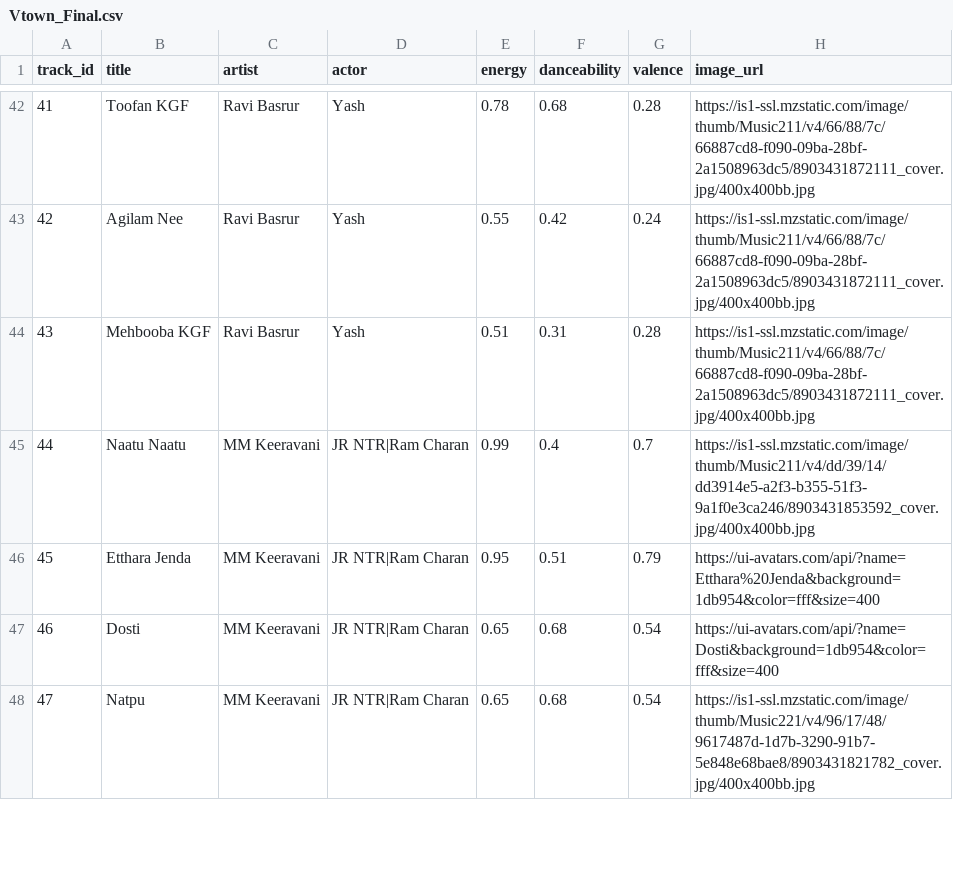
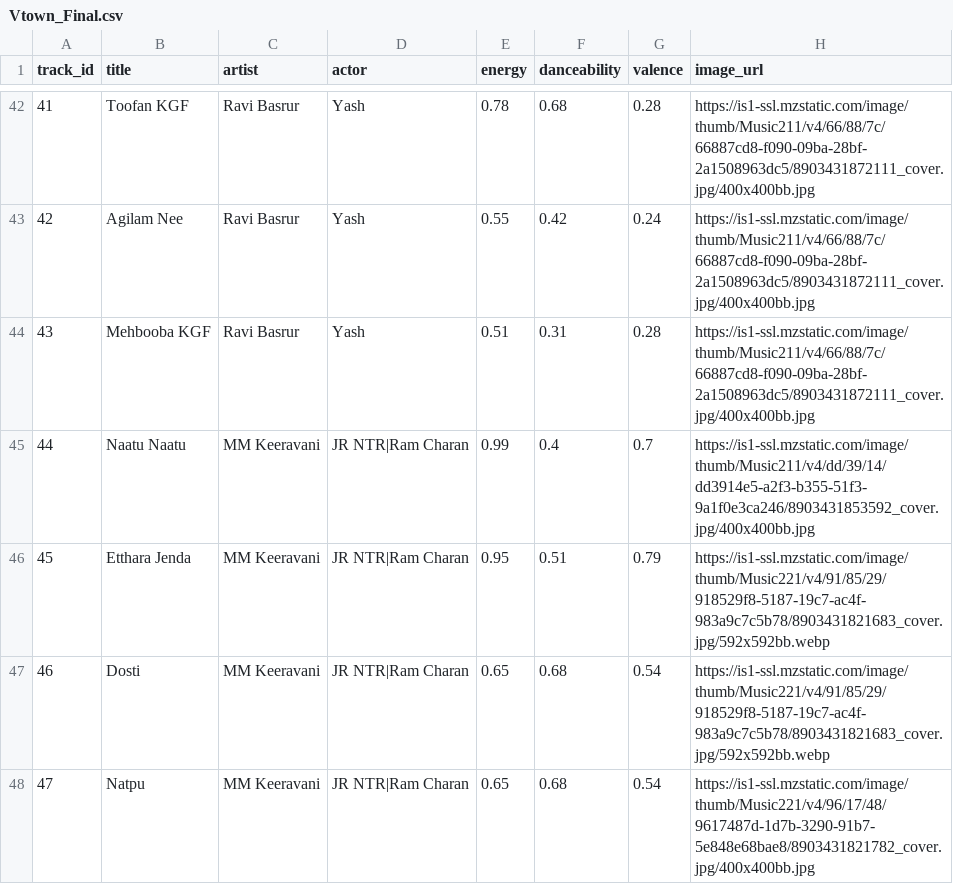
Before and after one commit to shaswat-087/VTown_Music, a CSV file: Vtown_Final.csv, drawn as a sheet; only a part is shown, gaps mark what is left out; the diff covers the shown part only.

```diff
--- a/Vtown_Final.csv
+++ b/Vtown_Final.csv
@@ -45,4 +45,4 @@ track_id,title,artist,actor,energy,danceability,valence,image_url
 44,Naatu Naatu,MM Keeravani,JR NTR|Ram Charan,0.99,0.4,0.7,https://is1-ssl.mzstatic.com/image/thumb/Music211/v4/dd/39/14/dd3914e5-a2f3-b355-51f3-9a1f0e3ca246/8903431853592_cover.jpg/400x400bb.jpg
-45,Etthara Jenda,MM Keeravani,JR NTR|Ram Charan,0.95,0.51,0.79,https://ui-avatars.com/api/?name=Etthara%20Jenda&background=1db954&color=fff&size=400
-46,Dosti,MM Keeravani,JR NTR|Ram Charan,0.65,0.68,0.54,https://ui-avatars.com/api/?name=Dosti&background=1db954&color=fff&size=400
+45,Etthara Jenda,MM Keeravani,JR NTR|Ram Charan,0.95,0.51,0.79,https://is1-ssl.mzstatic.com/image/thumb/Music221/v4/91/85/29/918529f8-5187-19c7-ac4f-983a9c7c5b78/8903431821683_cover.jpg/592x592bb.webp
+46,Dosti,MM Keeravani,JR NTR|Ram Charan,0.65,0.68,0.54,https://is1-ssl.mzstatic.com/image/thumb/Music221/v4/91/85/29/918529f8-5187-19c7-ac4f-983a9c7c5b78/8903431821683_cover.jpg/592x592bb.webp
 47,Natpu,MM Keeravani,JR NTR|Ram Charan,0.65,0.68,0.54,https://is1-ssl.mzstatic.com/image/thumb/Music221/v4/96/17/48/9617487d-1d7b-3290-91b7-5e848e68bae8/8903431821782_cover.jpg/400x400bb.jpg
```
Also changed, not shown: 17 added rows and 43 edited cells elsewhere in this file.
